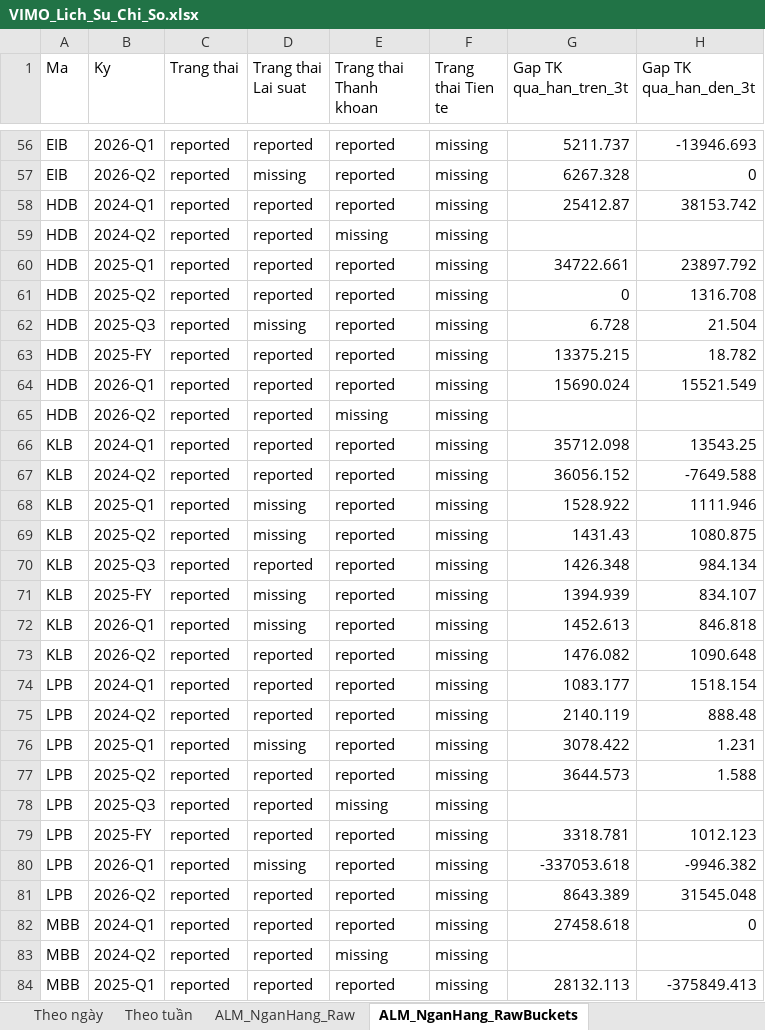
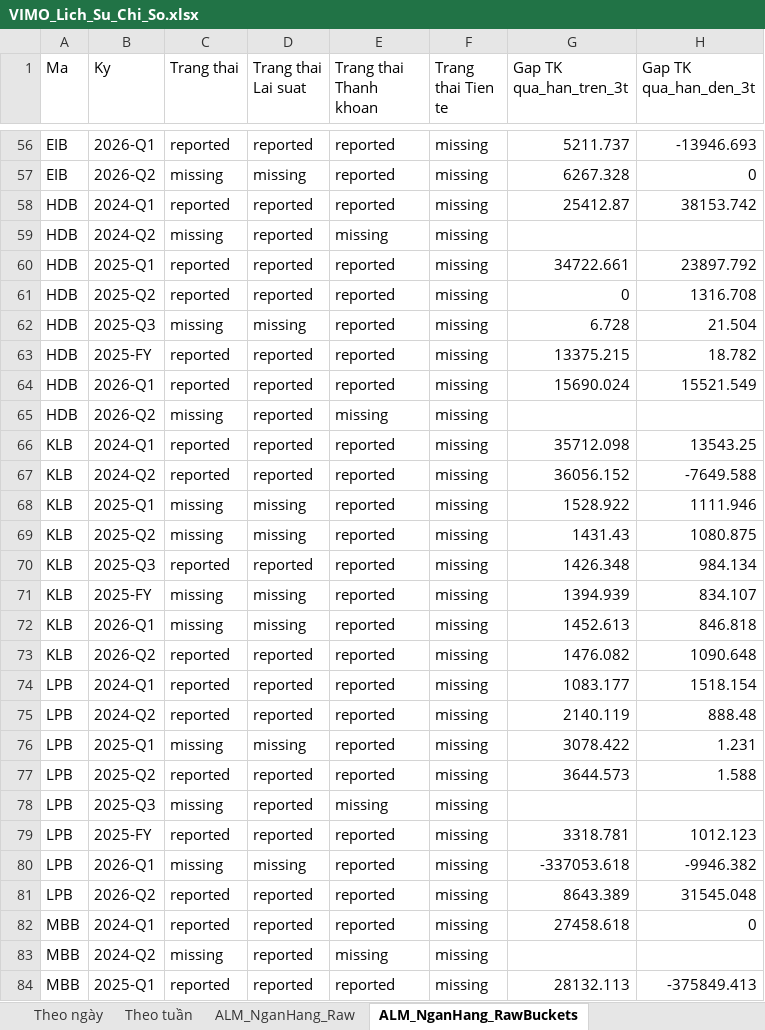
Before and after one commit to Truongutc/Phan-tich-FA, an Excel workbook: Bao cao/VIMO/VIMO_Lich_Su_Chi_So.xlsx, sheet ALM_NganHang_RawBuckets, drawn as a sheet; only a part is shown, gaps mark what is left out; values as stored, in another font and other column widths than the file's, no borders; 1 other sheet too large or unreadable and not compared; the diff covers the shown part only; the diff names each change by its address in the sheet, - before the commit and + after, or states it on an @@ line.

```diff
--- a/Bao cao/VIMO/VIMO_Lich_Su_Chi_So.xlsx (sheet ALM_NganHang_RawBuckets)
+++ b/Bao cao/VIMO/VIMO_Lich_Su_Chi_So.xlsx (sheet ALM_NganHang_RawBuckets)
-C57 (Trang thai): reported
+C57 (Trang thai): missing
-C59 (Trang thai): reported
+C59 (Trang thai): missing
-C62 (Trang thai): reported
+C62 (Trang thai): missing
-C65 (Trang thai): reported
+C65 (Trang thai): missing
-C68:C69 (Trang thai): reported
+C68:C69 (Trang thai): missing
-C71:C72 (Trang thai): reported
+C71:C72 (Trang thai): missing
-C76 (Trang thai): reported
+C76 (Trang thai): missing
-C78 (Trang thai): reported
+C78 (Trang thai): missing
-C80 (Trang thai): reported
+C80 (Trang thai): missing
-C83 (Trang thai): reported
+C83 (Trang thai): missing
```
Also changed, not shown: 56 edited cells elsewhere in this sheet, sheet ALM_NganHang_Raw, 2 other files.
